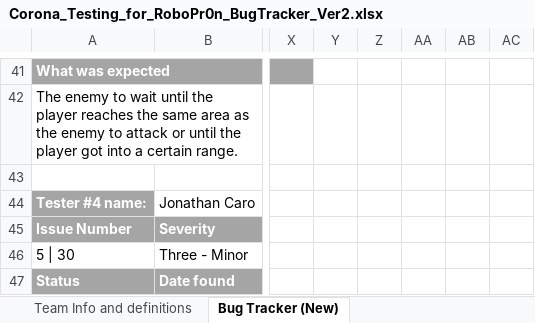
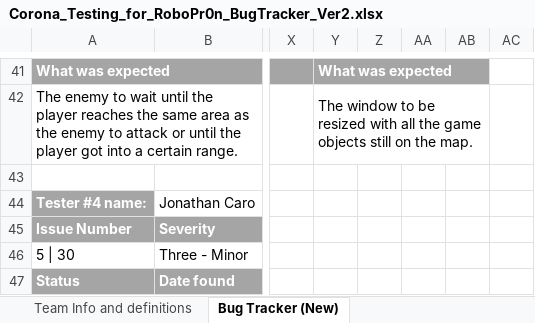
Before and after one commit to FreeZe5K/lapidem, an Excel workbook: Robo Pr0n/Corona_Testing_for_RoboPr0n_BugTracker_Ver2.xlsx, sheet Bug Tracker (New), drawn as a sheet; only a part is shown, gaps mark what is left out; values as stored, in another font and other column widths than the file's, no borders; the diff covers the shown part only; the diff names each change by its address in the sheet, - before the commit and + after, or states it on an @@ line.

```diff
--- a/Robo Pr0n/Corona_Testing_for_RoboPr0n_BugTracker_Ver2.xlsx (sheet Bug Tracker (New))
+++ b/Robo Pr0n/Corona_Testing_for_RoboPr0n_BugTracker_Ver2.xlsx (sheet Bug Tracker (New))
-Y41: (empty)
+Y41: What was expected
-Y41:AB41 fill: none
+Y41:AB41 fill: #A5A5A5
+Y41:AB41 merged
-Y42: (empty)
+Y42: The window to be resized with all the game objects still on the map.
+Y42:AB42 merged
```
Also changed, not shown: 20 edited cells, cell formats and merged cells elsewhere in this sheet.
